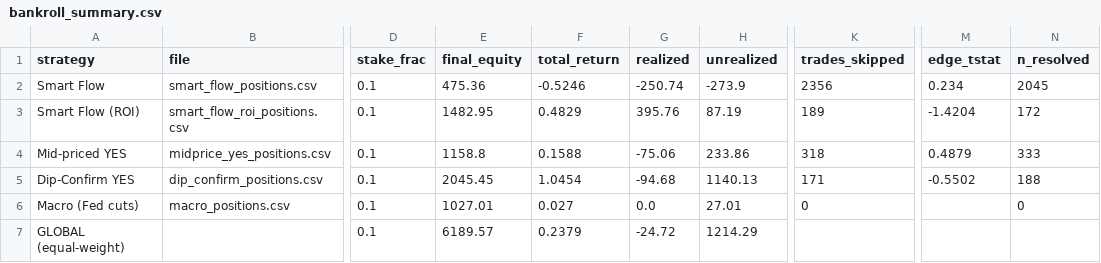
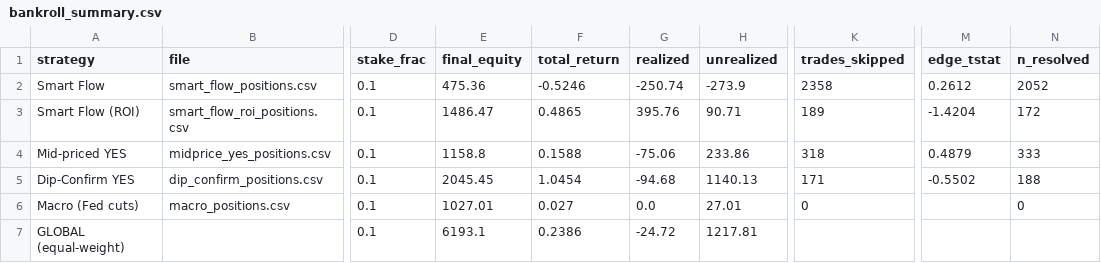
Before and after one commit to skanderbellil/Bayes-ically-Rich, a CSV file: data/paper_trade/bankroll_summary.csv, drawn as a sheet; only a part is shown, gaps mark what is left out; the diff names each change by its address in the sheet, - before the commit and + after, or states it on an @@ line.

```diff
--- a/data/paper_trade/bankroll_summary.csv
+++ b/data/paper_trade/bankroll_summary.csv
-K2 (trades_skipped): 2356
+K2 (trades_skipped): 2358
-M2 (edge_tstat): 0.234
+M2 (edge_tstat): 0.2612
-N2 (n_resolved): 2045
+N2 (n_resolved): 2052
-E3 (final_equity): 1482.95
+E3 (final_equity): 1486.47
-F3 (total_return): 0.4829
+F3 (total_return): 0.4865
-H3 (unrealized): 87.19
+H3 (unrealized): 90.71
-E7 (final_equity): 6189.57
+E7 (final_equity): 6193.1
-F7 (total_return): 0.2379
+F7 (total_return): 0.2386
-H7 (unrealized): 1214.29
+H7 (unrealized): 1217.81
```
Also changed, not shown: data/paper_trade/regime_positions.csv, data/paper_trade/smart_flow_indep_positions.csv, 12 other files.
